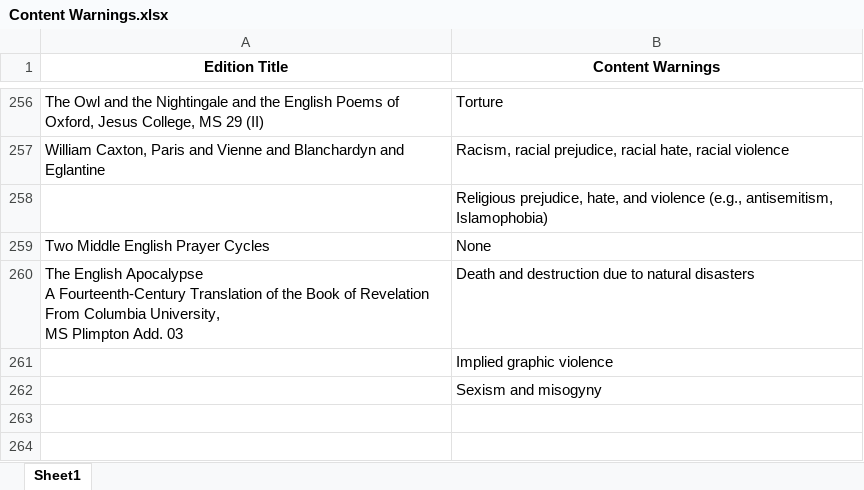
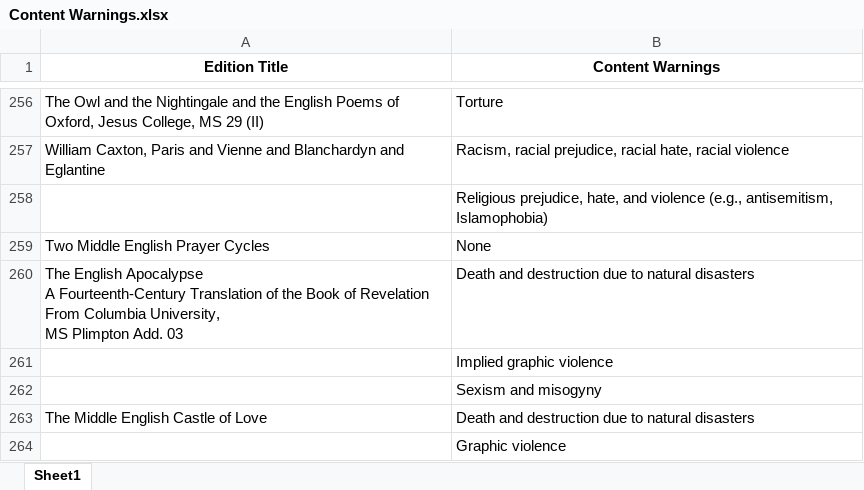
Before and after one commit to mets-editions/public-docs, an Excel workbook: Content Warnings.xlsx, sheet Sheet1, drawn as a sheet; only a part is shown, gaps mark what is left out; values as stored, in another font and other column widths than the file's, no borders; the diff names each change by its address in the sheet, - before the commit and + after, or states it on an @@ line.

```diff
--- a/Content Warnings.xlsx (sheet Sheet1)
+++ b/Content Warnings.xlsx (sheet Sheet1)
+row 263: The Middle English Castle of Love | Death and destruction due to natural disasters
+row 264:  | Graphic violence
```
Also changed, not shown: METS-Editions-Categories-Metadata.xlsx.
